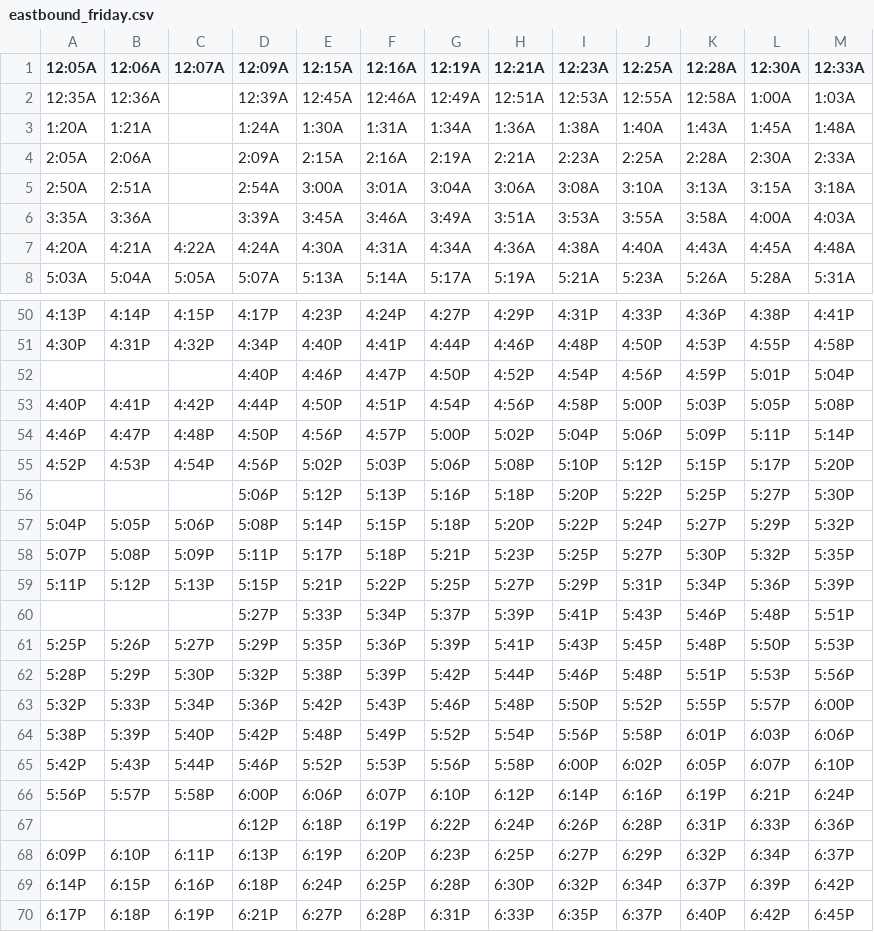
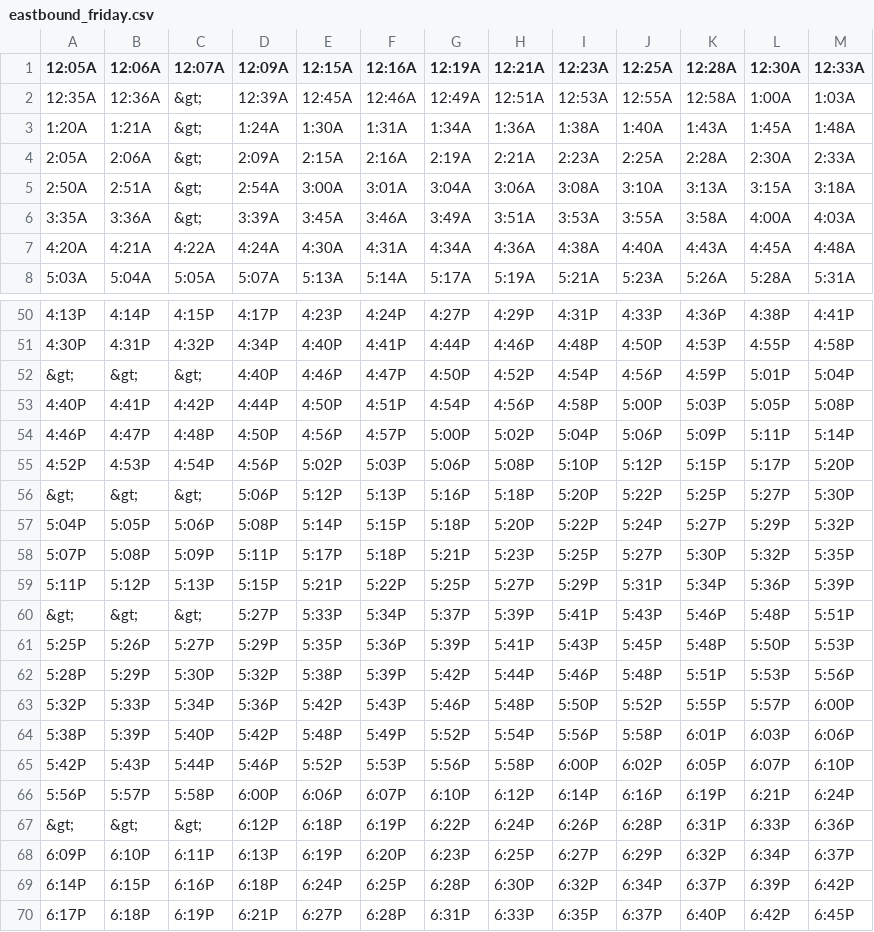
Before and after one commit to flibbertigibbet/patco-gtfs, a CSV file: eastbound_friday.csv, drawn as a sheet; only a part is shown, gaps mark what is left out; the diff names each change by its address in the sheet, - before the commit and + after, or states it on an @@ line.

```diff
--- a/eastbound_friday.csv
+++ b/eastbound_friday.csv
-C2:C6 (12:07A): (empty)
+C2:C6 (12:07A): &gt;
-A52 (12:05A): (empty)
+A52 (12:05A): &gt;
-B52 (12:06A): (empty)
+B52 (12:06A): &gt;
-C52 (12:07A): (empty)
+C52 (12:07A): &gt;
-A56 (12:05A): (empty)
+A56 (12:05A): &gt;
-B56 (12:06A): (empty)
+B56 (12:06A): &gt;
-C56 (12:07A): (empty)
+C56 (12:07A): &gt;
-A60 (12:05A): (empty)
+A60 (12:05A): &gt;
-B60 (12:06A): (empty)
+B60 (12:06A): &gt;
-C60 (12:07A): (empty)
+C60 (12:07A): &gt;
-A67 (12:05A): (empty)
+A67 (12:05A): &gt;
-B67 (12:06A): (empty)
+B67 (12:06A): &gt;
-C67 (12:07A): (empty)
+C67 (12:07A): &gt;
```
Also changed, not shown: eastbound_monday_wednesday.csv, eastbound_saturday_sunday.csv, 3 other files.
